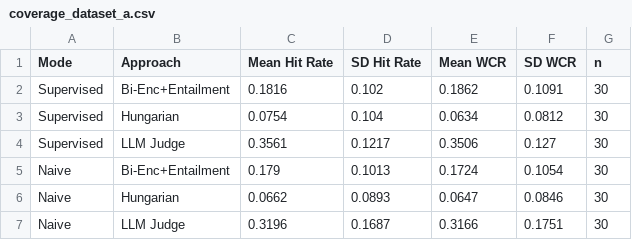
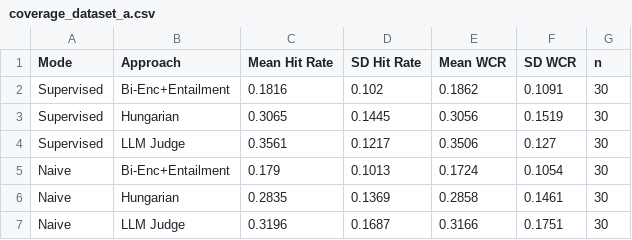
Before and after one commit to maybe-im-a-mess/benchmarking-medical-chatbots, a CSV file: data/evaluation_results/thesis_tables/section_5_2/coverage_dataset_a.csv, drawn as a sheet.

```diff
--- a/data/evaluation_results/thesis_tables/section_5_2/coverage_dataset_a.csv
+++ b/data/evaluation_results/thesis_tables/section_5_2/coverage_dataset_a.csv
@@ -2,6 +2,6 @@
 Supervised,Bi-Enc+Entailment,0.1816,0.102,0.1862,0.1091,30
-Supervised,Hungarian,0.0754,0.104,0.0634,0.0812,30
+Supervised,Hungarian,0.3065,0.1445,0.3056,0.1519,30
 Supervised,LLM Judge,0.3561,0.1217,0.3506,0.127,30
 Naive,Bi-Enc+Entailment,0.179,0.1013,0.1724,0.1054,30
-Naive,Hungarian,0.0662,0.0893,0.0647,0.0846,30
+Naive,Hungarian,0.2835,0.1369,0.2858,0.1461,30
 Naive,LLM Judge,0.3196,0.1687,0.3166,0.1751,30
```
Also changed, not shown: data/evaluation_results/thesis_tables/section_5_2/coverage_dataset_b.csv, data/evaluation_results/thesis_tables/section_5_2/coverage_persona_breakdown.csv, 19 other files.
